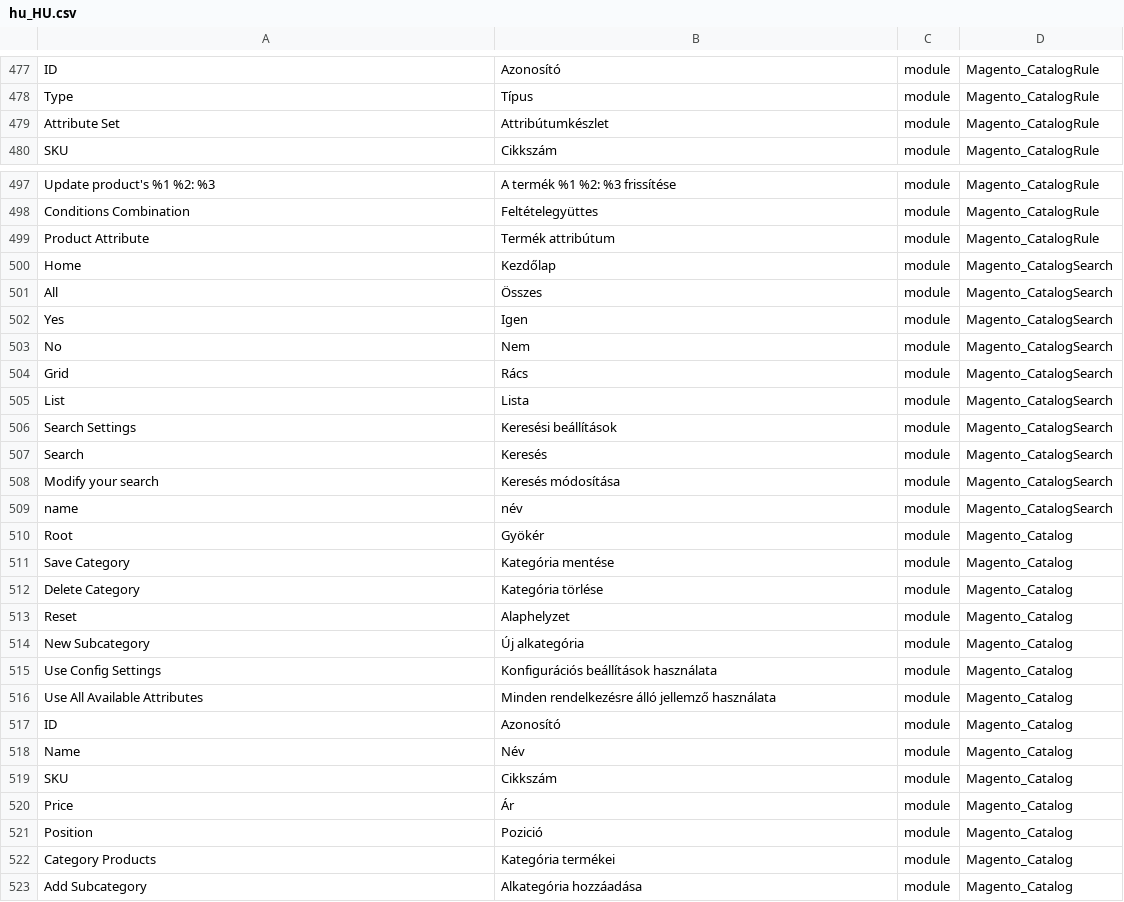
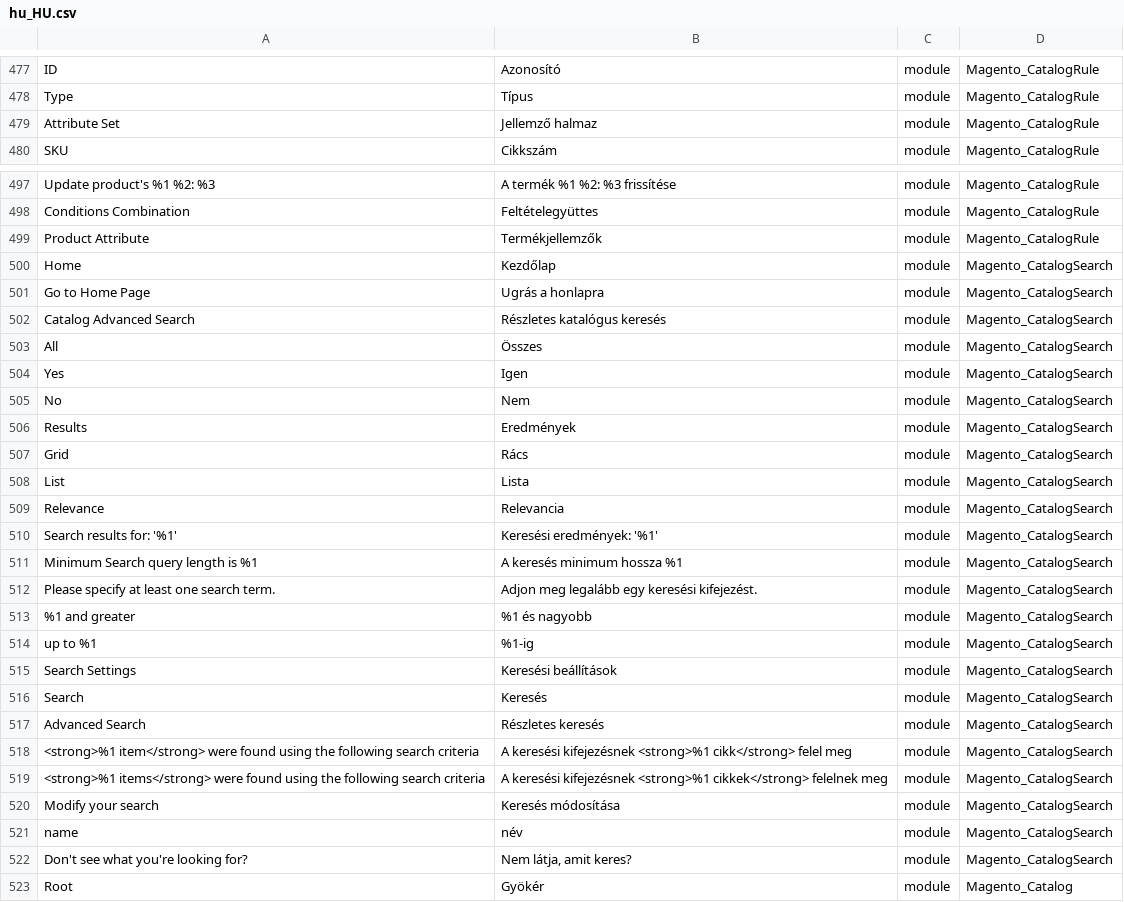
Before and after one commit to Magento2Translations/language_hu_hu, a CSV file: hu_HU.csv, drawn as a sheet; only a part is shown, gaps mark what is left out; the shorter side is filled out with more unchanged rows; the diff covers the shown part only; the diff names each change by its address in the sheet, - before the commit and + after, or states it on an @@ line.

```diff
--- a/hu_HU.csv
+++ b/hu_HU.csv
-B479: Attribútumkészlet
+B479: Jellemző halmaz
-B499: Termék attribútum
+B499: Termékjellemzők
+row 501: Go to Home Page | Ugrás a honlapra | module | Magento_CatalogSearch
+row 502: Catalog Advanced Search | Részletes katalógus keresés | module | Magento_CatalogSearch
+row 506: Results | Eredmények | module | Magento_CatalogSearch
+row 509: Relevance | Relevancia | module | Magento_CatalogSearch
+row 510: Search results for: '%1' | Keresési eredmények: '%1' | module | Magento_CatalogSearch
+row 511: Minimum Search query length is %1 | A keresés minimum hossza %1 | module | Magento_CatalogSearch
+row 512: Please specify at least one search term. | Adjon meg legalább egy keresési kifejezést. | module | Magento_CatalogSearch
+row 513: %1 and greater | %1 és nagyobb | module | Magento_CatalogSearch
+row 514: up to %1 | %1-ig | module | Magento_CatalogSearch
+row 517: Advanced Search | Részletes keresés | module | Magento_CatalogSearch
+row 518: <strong>%1 item</strong> were found using the following search criteria | A keresési kifejezésnek <strong>%1 cikk</strong> felel meg | module | Magento_CatalogSearch
+row 519: <strong>%1 items</strong> were found using the following search criteria | A keresési kifejezésnek <strong>%1 cikkek</strong> felelnek meg | module | Magento_CatalogSearch
+row 522: Don't see what you're looking for? | Nem látja, amit keres? | module | Magento_CatalogSearch
```
Also changed, not shown: 13 added rows elsewhere in this file, 1 other file.
